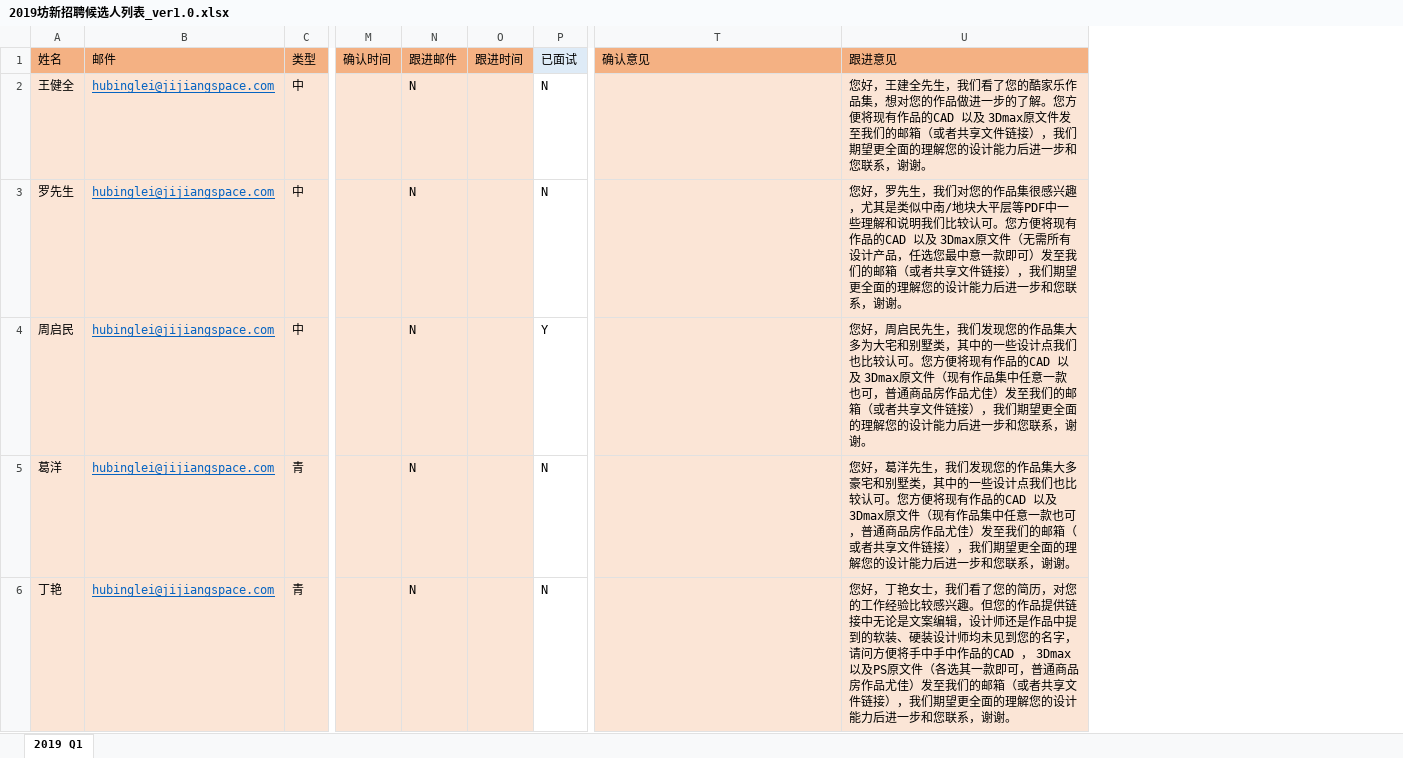
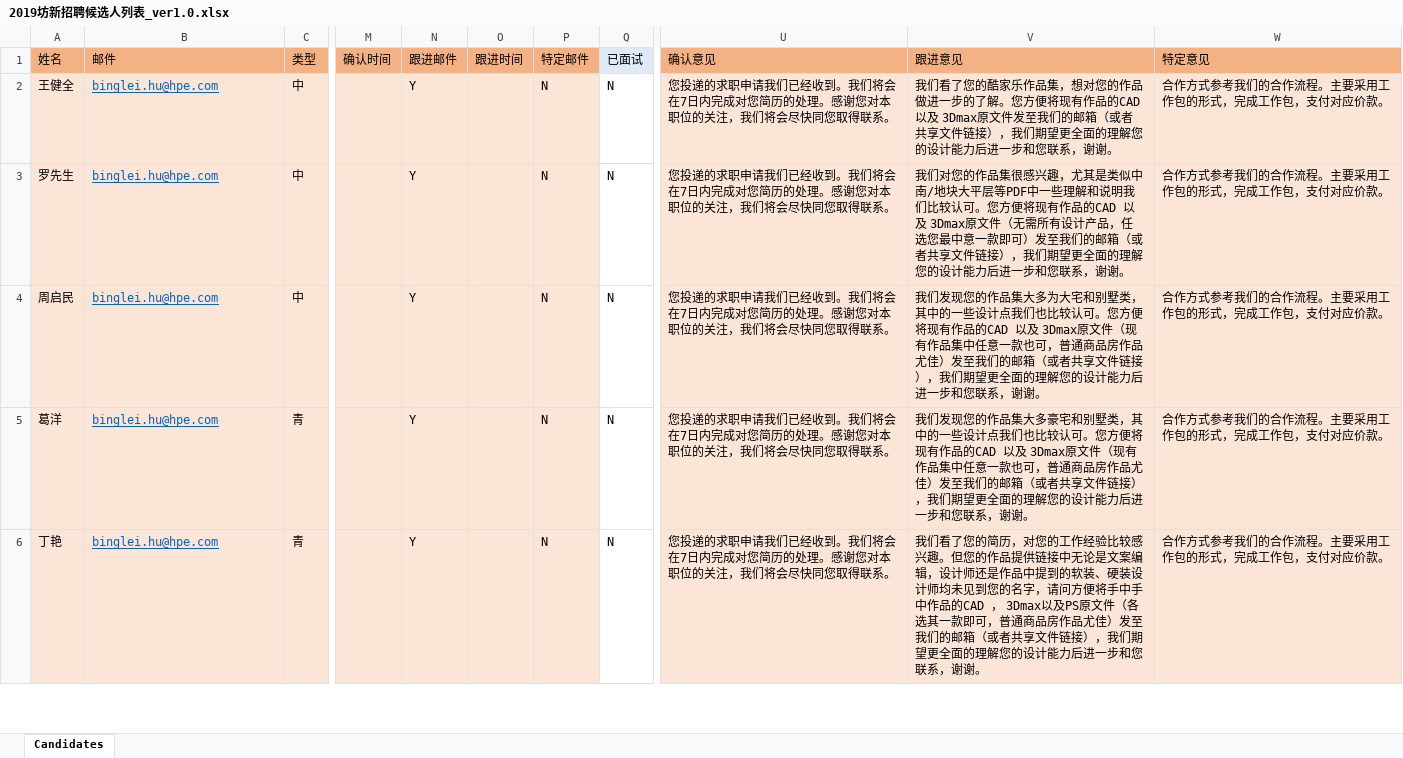
Before and after one commit to hubinglei/hr, an Excel workbook: data/2019坊新招聘候选人列表_ver1.0.xlsx, sheet Candidates, drawn as a sheet; only a part is shown, gaps mark what is left out; values as stored, in another font and other column widths than the file's, no borders; addresses are those after the commit; the diff covers the shown part only; the diff names each change by its address in the sheet, - before the commit and + after, or states it on an @@ line.

Commit message:
update file format

```diff
--- a/data/2019坊新招聘候选人列表_ver1.0.xlsx (sheet Candidates)
+++ b/data/2019坊新招聘候选人列表_ver1.0.xlsx (sheet Candidates)
-sheet tab: 2019 Q1
+sheet tab: Candidates
+column P (特定邮件), rows 2-6: all N
+column W (特定意见), rows 2-6: all 合作方式参考我们的合作流程。主要采用工作包的形式，完成工作包，支付对应价款。
-B2:B6 (邮件): hubinglei@jijiangspace.com
+B2:B6 (邮件): binglei.hu@hpe.com
-N2:N6 (跟进邮件): N
+N2:N6 (跟进邮件): Y
-U2:U6 (确认意见): (empty)
+U2:U6 (确认意见): 您投递的求职申请我们已经收到。我们将会在7日内完成对您简历的处理。感谢您对本职位的关注，我们将会尽快同您取得联系。
-V2 (跟进意见): 您好，王建全先生，我们看了…
+V2 (跟进意见): 我们看了…
-V3 (跟进意见): 您好，罗先生，我们对您…
+V3 (跟进意见): 我们对您…
-Q4 (已面试): Y
+Q4 (已面试): N
-V4 (跟进意见): 您好，周启民先生，我们发现…
+V4 (跟进意见): 我们发现…
-V5 (跟进意见): 您好，葛洋先生，我们发现…
+V5 (跟进意见): 我们发现…
-V6 (跟进意见): 您好，丁艳女士，我们看了…
+V6 (跟进意见): 我们看了…
```
Also changed, not shown: 18 edited cells elsewhere in this sheet.
